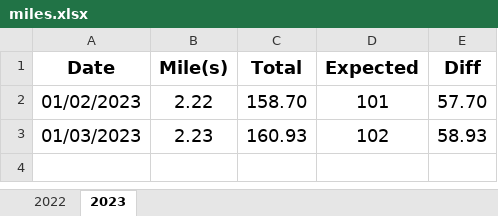
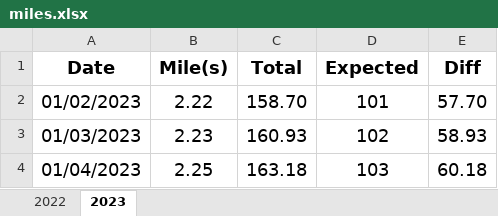
Before and after one commit to jiqiangyao123/health, an Excel workbook: miles.xlsx, sheet 2023, drawn as a sheet; values as stored, in another font and other column widths than the file's, no borders; conditional formats not drawn; the diff names each change by its address in the sheet, - before the commit and + after, or states it on an @@ line.

Commit message:
miles
miles

```diff
--- a/miles.xlsx (sheet 2023)
+++ b/miles.xlsx (sheet 2023)
+row 4: 01/04/2023 | 2.25 | 163.18 | 103 | 60.18
```
